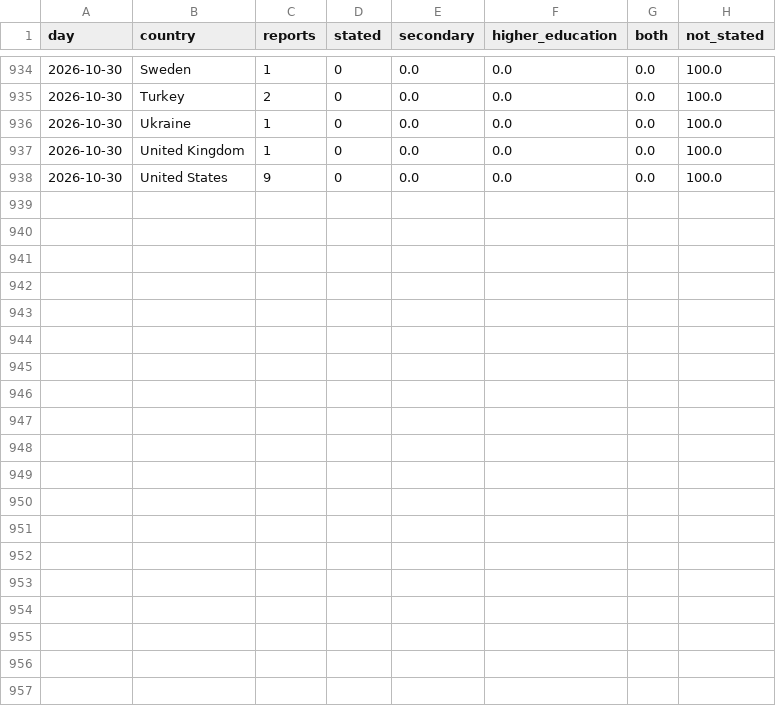
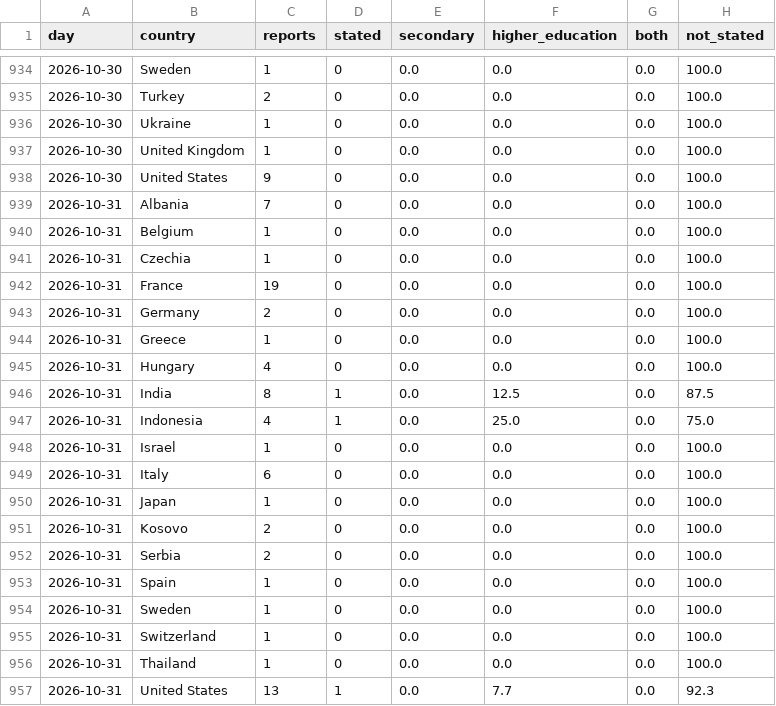
Before and after one commit to roddesbordes-dev/student-protest-tracker, a CSV file: docs/data/levels.csv, drawn as a sheet; only a part is shown, gaps mark what is left out; the diff names each change by its address in the sheet, - before the commit and + after, or states it on an @@ line.

```diff
--- a/docs/data/levels.csv
+++ b/docs/data/levels.csv
+row 939: 2026-10-31 | Albania | 7 | 0 | 0.0 | 0.0 | 0.0 | 100.0
+row 940: 2026-10-31 | Belgium | 1 | 0 | 0.0 | 0.0 | 0.0 | 100.0
+row 941: 2026-10-31 | Czechia | 1 | 0 | 0.0 | 0.0 | 0.0 | 100.0
+row 942: 2026-10-31 | France | 19 | 0 | 0.0 | 0.0 | 0.0 | 100.0
+row 943: 2026-10-31 | Germany | 2 | 0 | 0.0 | 0.0 | 0.0 | 100.0
+row 944: 2026-10-31 | Greece | 1 | 0 | 0.0 | 0.0 | 0.0 | 100.0
+row 945: 2026-10-31 | Hungary | 4 | 0 | 0.0 | 0.0 | 0.0 | 100.0
+row 946: 2026-10-31 | India | 8 | 1 | 0.0 | 12.5 | 0.0 | 87.5
+row 947: 2026-10-31 | Indonesia | 4 | 1 | 0.0 | 25.0 | 0.0 | 75.0
+row 948: 2026-10-31 | Israel | 1 | 0 | 0.0 | 0.0 | 0.0 | 100.0
+row 949: 2026-10-31 | Italy | 6 | 0 | 0.0 | 0.0 | 0.0 | 100.0
+row 950: 2026-10-31 | Japan | 1 | 0 | 0.0 | 0.0 | 0.0 | 100.0
+row 951: 2026-10-31 | Kosovo | 2 | 0 | 0.0 | 0.0 | 0.0 | 100.0
+row 952: 2026-10-31 | Serbia | 2 | 0 | 0.0 | 0.0 | 0.0 | 100.0
+row 953: 2026-10-31 | Spain | 1 | 0 | 0.0 | 0.0 | 0.0 | 100.0
+row 954: 2026-10-31 | Sweden | 1 | 0 | 0.0 | 0.0 | 0.0 | 100.0
+row 955: 2026-10-31 | Switzerland | 1 | 0 | 0.0 | 0.0 | 0.0 | 100.0
+row 956: 2026-10-31 | Thailand | 1 | 0 | 0.0 | 0.0 | 0.0 | 100.0
+row 957: 2026-10-31 | United States | 13 | 1 | 0.0 | 7.7 | 0.0 | 92.3
```
Also changed, not shown: docs/data/articles.csv, docs/data/forms.csv, 5 other files.
